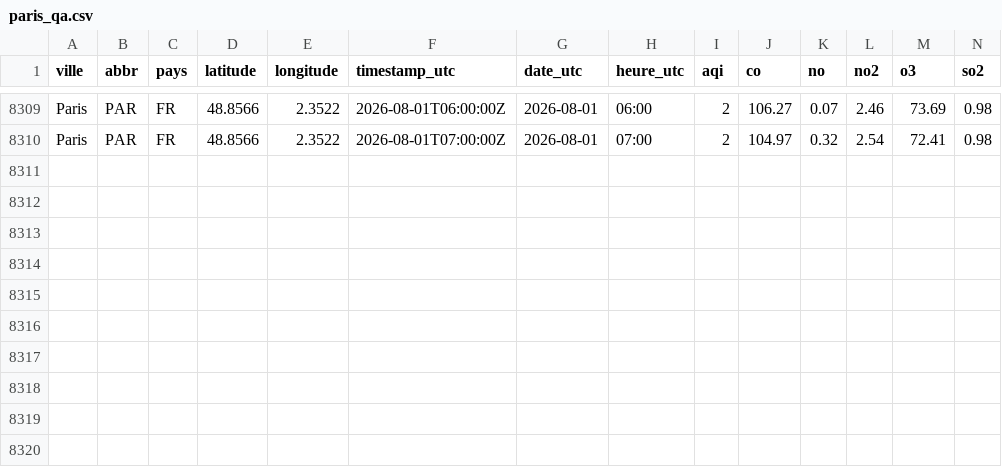
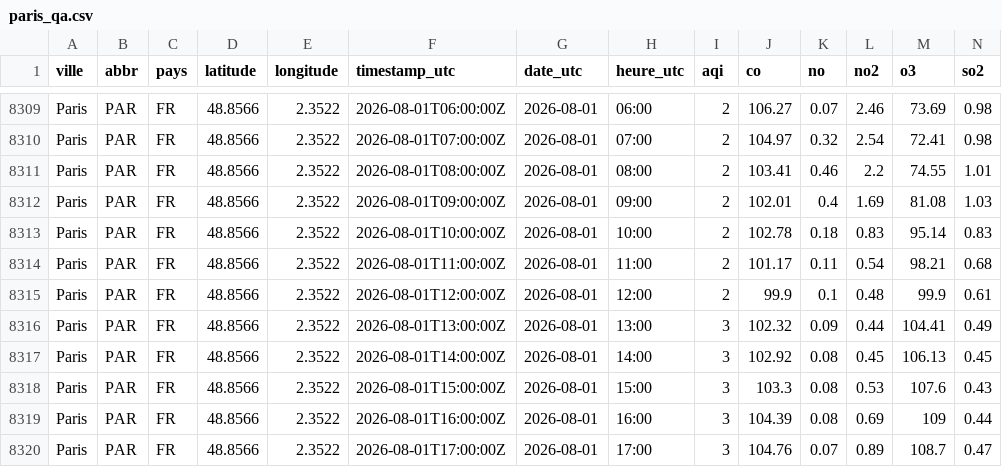
Before and after one commit to N0mena/donnee2-pipeline, a CSV file: data/separated_clean/paris_qa.csv, drawn as a sheet; only a part is shown, gaps mark what is left out; rows hold the shown columns only; the diff names each change by its address in the sheet, - before the commit and + after, or states it on an @@ line.

```diff
--- a/data/separated_clean/paris_qa.csv
+++ b/data/separated_clean/paris_qa.csv
+row 8311: Paris | PAR | FR | 48.8566 | 2.3522 | 2026-08-01T08:00:00Z | 2026-08-01 | 08:00 | 2 | 103.41 | 0.46 | 2.2 | 74.55 | 1.01
+row 8312: Paris | PAR | FR | 48.8566 | 2.3522 | 2026-08-01T09:00:00Z | 2026-08-01 | 09:00 | 2 | 102.01 | 0.4 | 1.69 | 81.08 | 1.03
+row 8313: Paris | PAR | FR | 48.8566 | 2.3522 | 2026-08-01T10:00:00Z | 2026-08-01 | 10:00 | 2 | 102.78 | 0.18 | 0.83 | 95.14 | 0.83
+row 8314: Paris | PAR | FR | 48.8566 | 2.3522 | 2026-08-01T11:00:00Z | 2026-08-01 | 11:00 | 2 | 101.17 | 0.11 | 0.54 | 98.21 | 0.68
+row 8315: Paris | PAR | FR | 48.8566 | 2.3522 | 2026-08-01T12:00:00Z | 2026-08-01 | 12:00 | 2 | 99.9 | 0.1 | 0.48 | 99.9 | 0.61
+row 8316: Paris | PAR | FR | 48.8566 | 2.3522 | 2026-08-01T13:00:00Z | 2026-08-01 | 13:00 | 3 | 102.32 | 0.09 | 0.44 | 104.41 | 0.49
+row 8317: Paris | PAR | FR | 48.8566 | 2.3522 | 2026-08-01T14:00:00Z | 2026-08-01 | 14:00 | 3 | 102.92 | 0.08 | 0.45 | 106.13 | 0.45
+row 8318: Paris | PAR | FR | 48.8566 | 2.3522 | 2026-08-01T15:00:00Z | 2026-08-01 | 15:00 | 3 | 103.3 | 0.08 | 0.53 | 107.6 | 0.43
+row 8319: Paris | PAR | FR | 48.8566 | 2.3522 | 2026-08-01T16:00:00Z | 2026-08-01 | 16:00 | 3 | 104.39 | 0.08 | 0.69 | 109 | 0.44
+row 8320: Paris | PAR | FR | 48.8566 | 2.3522 | 2026-08-01T17:00:00Z | 2026-08-01 | 17:00 | 3 | 104.76 | 0.07 | 0.89 | 108.7 | 0.47
```
Also changed, not shown: data/separated_clean/amsterdam_qa.csv, data/separated_clean/antananarivo_qa.csv, 53 other files.
